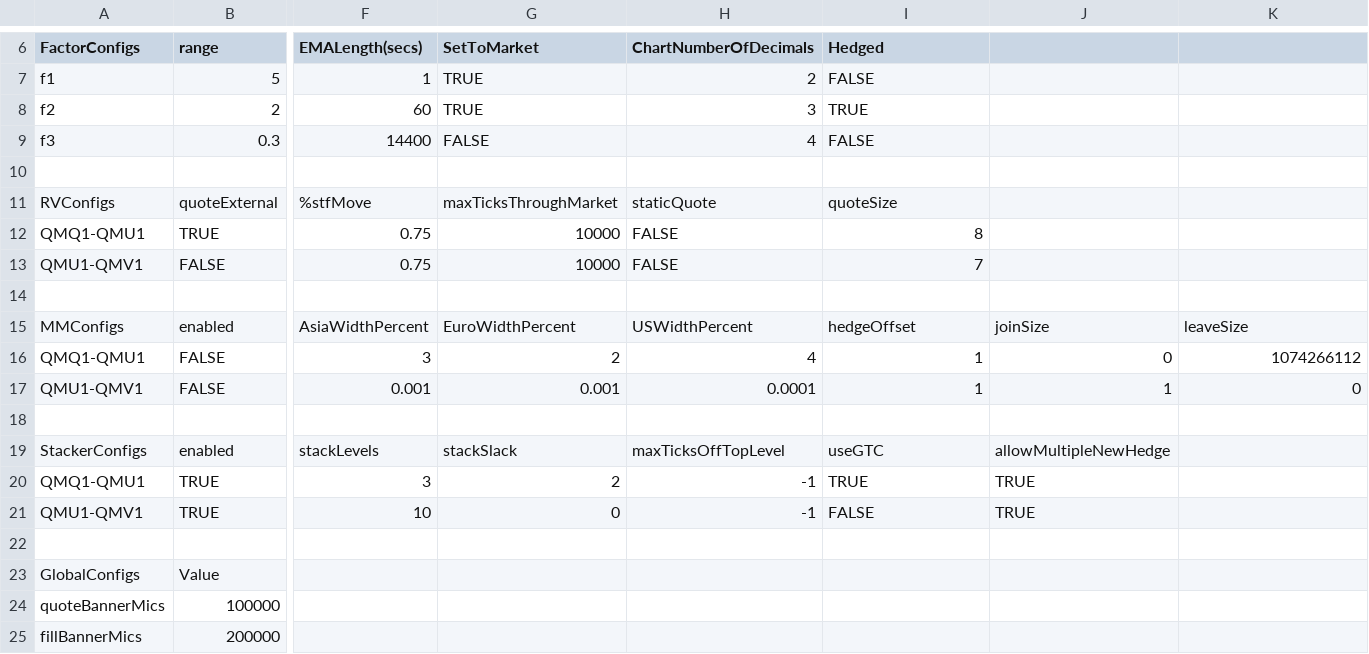
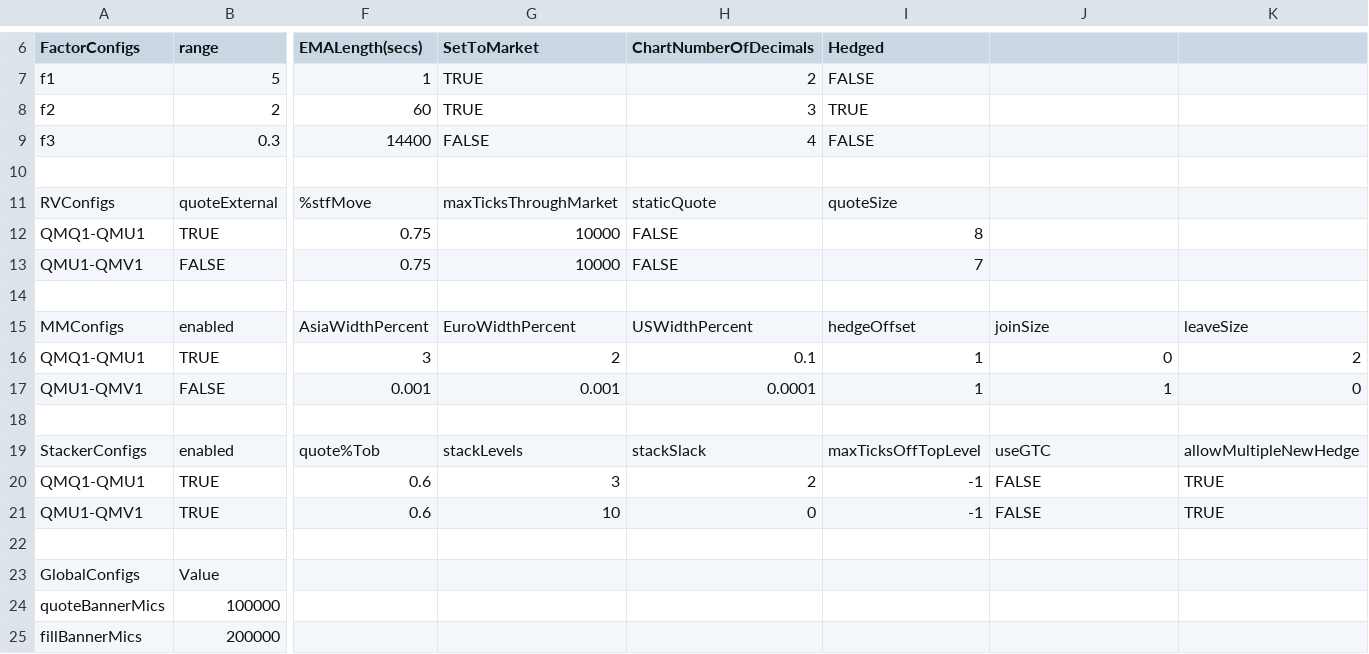
Before and after one commit to kzhdev/strats, a CSV file: config/minimal_cme/CME_small_model.csv, drawn as a sheet; only a part is shown, gaps mark what is left out; removed rows and columns are numbered as before the commit, all else as after; rows hold the shown columns only; the diff covers the shown part only; the diff names each change by its address in the sheet, - before the commit and + after, or states it on an @@ line.

```diff
--- a/config/minimal_cme/CME_small_model.csv
+++ b/config/minimal_cme/CME_small_model.csv
-B16 (range): FALSE
+B16 (range): TRUE
-H16 (ChartNumberOfDecimals): 4
+H16 (ChartNumberOfDecimals): 0.1
-K16: 1074266112
+K16: 2
-F19 (EMALength(secs)): stackLevels
+F19 (EMALength(secs)): quote%Tob
-G19 (SetToMarket): stackSlack
+G19 (SetToMarket): stackLevels
-H19 (ChartNumberOfDecimals): maxTicksOffTopLevel
+H19 (ChartNumberOfDecimals): stackSlack
-I19 (Hedged): useGTC
+I19 (Hedged): maxTicksOffTopLevel
-J19: allowMultipleNewHedge
+J19: useGTC
-K19: (empty)
+K19: allowMultipleNewHedge
-row 20: QMQ1-QMU1 | TRUE | 3 | 2 | -1 | TRUE | TRUE
+row 20: QMQ1-QMU1 | TRUE | 0.6 | 3 | 2 | -1 | FALSE | TRUE
-F21 (EMALength(secs)): 10
+F21 (EMALength(secs)): 0.6
-G21 (SetToMarket): 0
+G21 (SetToMarket): 10
-H21 (ChartNumberOfDecimals): -1
+H21 (ChartNumberOfDecimals): 0
-I21 (Hedged): FALSE
+I21 (Hedged): -1
-J21: TRUE
+J21: FALSE
-K21: (empty)
+K21: TRUE
```
Also changed, not shown: 2 edited cells elsewhere in this file, config/minimal/BRN_small_model.csv, 6 other files.
